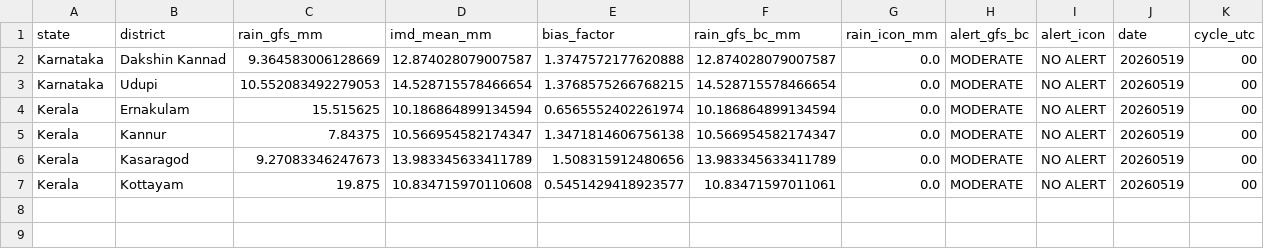
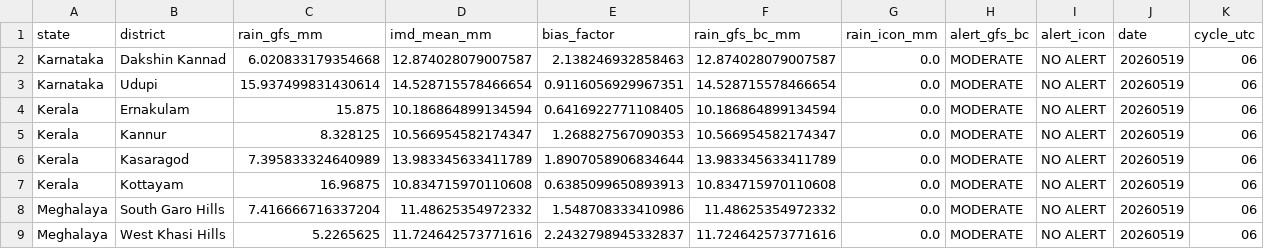
Before and after one commit to ajay2dhy/rainfall-dss, a CSV file: India_24h_GFS_IMD_ICON_ALERTS.csv, drawn as a sheet.

```diff
--- a/India_24h_GFS_IMD_ICON_ALERTS.csv
+++ b/India_24h_GFS_IMD_ICON_ALERTS.csv
@@ -1,7 +1,9 @@
 state,district,rain_gfs_mm,imd_mean_mm,bias_factor,rain_gfs_bc_mm,rain_icon_mm,alert_gfs_bc,alert_icon,date,cycle_utc
-Karnataka,Dakshin Kannad,9.364583006128669,12.874028079007587,1.3747572177620888,12.874028079007587,0.0,MODERATE,NO ALERT,20260519,00
-Karnataka,Udupi,10.552083492279053,14.528715578466654,1.3768575266768215,14.528715578466654,0.0,MODERATE,NO ALERT,20260519,00
-Kerala,Ernakulam,15.515625,10.186864899134594,0.6565552402261974,10.186864899134594,0.0,MODERATE,NO ALERT,20260519,00
-Kerala,Kannur,7.84375,10.566954582174347,1.3471814606756138,10.566954582174347,0.0,MODERATE,NO ALERT,20260519,00
-Kerala,Kasaragod,9.27083346247673,13.983345633411789,1.508315912480656,13.983345633411789,0.0,MODERATE,NO ALERT,20260519,00
-Kerala,Kottayam,19.875,10.834715970110608,0.5451429418923577,10.83471597011061,0.0,MODERATE,NO ALERT,20260519,00
+Karnataka,Dakshin Kannad,6.020833179354668,12.874028079007587,2.138246932858463,12.874028079007587,0.0,MODERATE,NO ALERT,20260519,06
+Karnataka,Udupi,15.937499831430614,14.528715578466654,0.9116056929967351,14.528715578466654,0.0,MODERATE,NO ALERT,20260519,06
+Kerala,Ernakulam,15.875,10.186864899134594,0.6416922771108405,10.186864899134594,0.0,MODERATE,NO ALERT,20260519,06
+Kerala,Kannur,8.328125,10.566954582174347,1.268827567090353,10.566954582174347,0.0,MODERATE,NO ALERT,20260519,06
+Kerala,Kasaragod,7.395833324640989,13.983345633411789,1.8907058906834644,13.983345633411789,0.0,MODERATE,NO ALERT,20260519,06
+Kerala,Kottayam,16.96875,10.834715970110608,0.6385099650893913,10.834715970110608,0.0,MODERATE,NO ALERT,20260519,06
+Meghalaya,South Garo Hills,7.416666716337204,11.48625354972332,1.548708333410986,11.48625354972332,0.0,MODERATE,NO ALERT,20260519,06
+Meghalaya,West Khasi Hills,5.2265625,11.724642573771616,2.2432798945332837,11.724642573771616,0.0,MODERATE,NO ALERT,20260519,06
```
Also changed, not shown: India_24h_GFS_IMD_ICON_Rainfall.csv.
